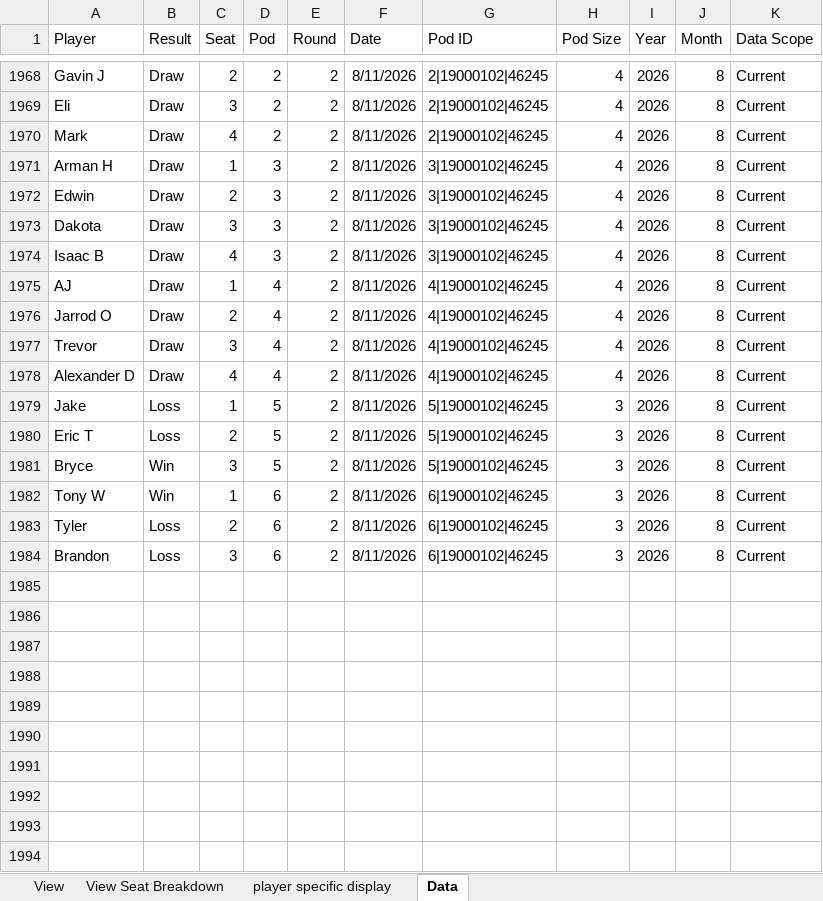
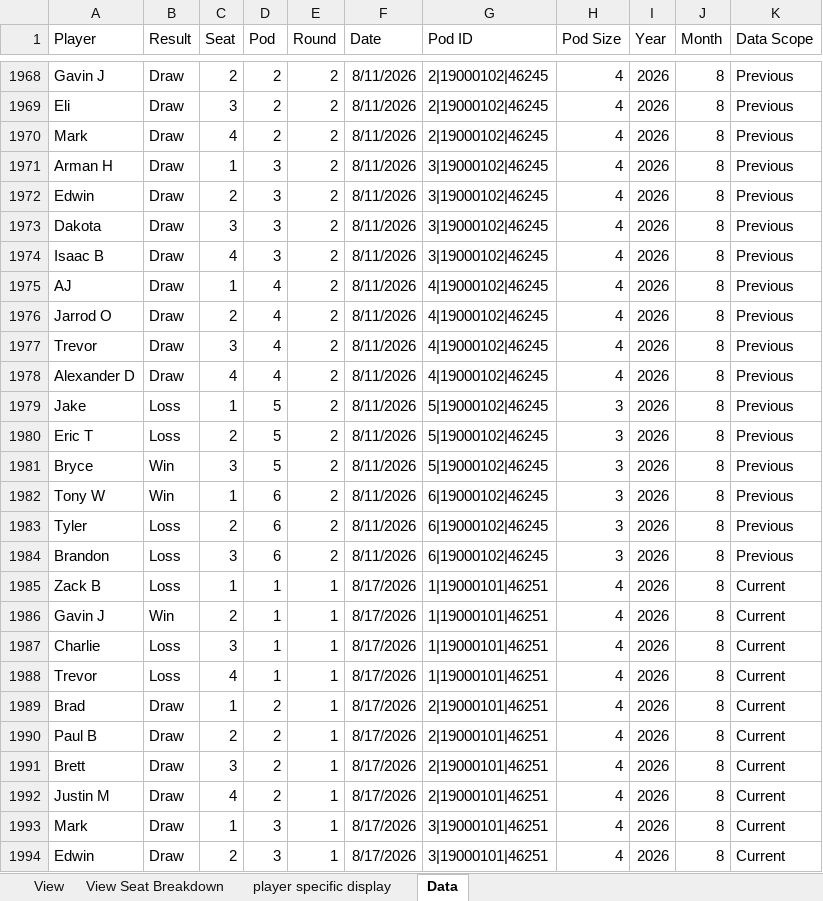
Before and after one commit to GoblinEngineers/Website-for-MNM, an Excel workbook: MNM Calc.xlsm, sheet Data, drawn as a sheet; only a part is shown, gaps mark what is left out; values as stored, in another font and other column widths than the file's, no borders; table styles not drawn; the diff covers the shown part only; the diff names each change by its address in the sheet, - before the commit and + after, or states it on an @@ line.

```diff
--- a/MNM Calc.xlsm (sheet Data)
+++ b/MNM Calc.xlsm (sheet Data)
-K1968:K1984 (Data Scope): Current
+K1968:K1984 (Data Scope): Previous
+row 1985: Zack B | Loss | 1 | 1 | 1 | 8/17/2026 | 1|19000101|46251 | 4 | 2026 | 8 | Current
+row 1986: Gavin J | Win | 2 | 1 | 1 | 8/17/2026 | 1|19000101|46251 | 4 | 2026 | 8 | Current
+row 1987: Charlie | Loss | 3 | 1 | 1 | 8/17/2026 | 1|19000101|46251 | 4 | 2026 | 8 | Current
+row 1988: Trevor | Loss | 4 | 1 | 1 | 8/17/2026 | 1|19000101|46251 | 4 | 2026 | 8 | Current
+row 1989: Brad | Draw | 1 | 2 | 1 | 8/17/2026 | 2|19000101|46251 | 4 | 2026 | 8 | Current
+row 1990: Paul B | Draw | 2 | 2 | 1 | 8/17/2026 | 2|19000101|46251 | 4 | 2026 | 8 | Current
+row 1991: Brett | Draw | 3 | 2 | 1 | 8/17/2026 | 2|19000101|46251 | 4 | 2026 | 8 | Current
+row 1992: Justin M | Draw | 4 | 2 | 1 | 8/17/2026 | 2|19000101|46251 | 4 | 2026 | 8 | Current
+row 1993: Mark | Draw | 1 | 3 | 1 | 8/17/2026 | 3|19000101|46251 | 4 | 2026 | 8 | Current
+row 1994: Edwin | Draw | 2 | 3 | 1 | 8/17/2026 | 3|19000101|46251 | 4 | 2026 | 8 | Current
```
Also changed, not shown: 27 added rows and 27 edited cells elsewhere in this sheet, sheet View, sheet player specific display, sheet View Seat Breakdown, formulas that keep their value, hidden cells, charts or pictures.
